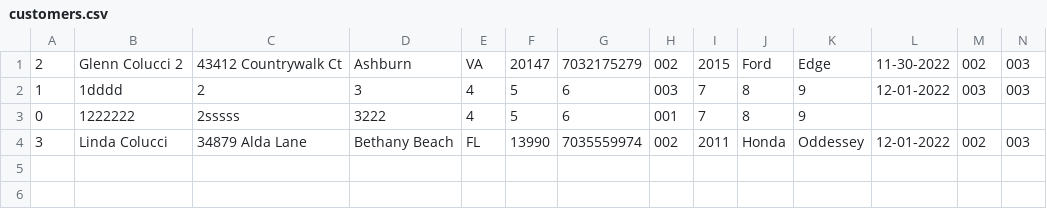
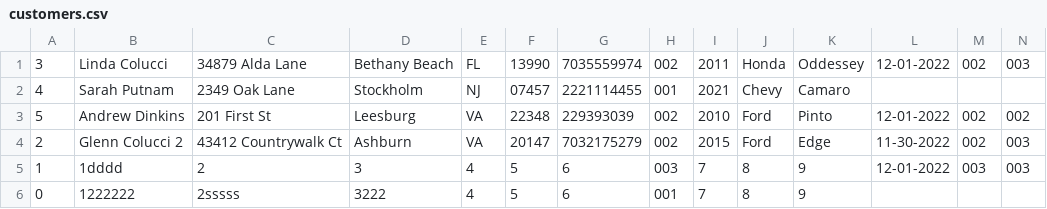
Before and after one commit to grcolucci/IFT365, a CSV file: src/FinalPrj/customers.csv, drawn as a sheet; only a part is shown; rows hold the shown columns only; the diff names each change by its address in the sheet, - before the commit and + after, or states it on an @@ line.

```diff
--- a/src/FinalPrj/customers.csv
+++ b/src/FinalPrj/customers.csv
@@ row 4 moved to row 1: 3 @@
+row 2: 4 | Sarah Putnam | 2349 Oak Lane | Stockholm | NJ | 07457 | 2221114455 | 001 | 2021 | Chevy | Camaro
+row 3: 5 | Andrew Dinkins | 201 First St | Leesburg | VA | 22348 | 229393039 | 002 | 2010 | Ford | Pinto | 12-01-2022 | 002 | 002
```
Also changed, not shown: src/FinalPrj/transactions.csv, 4 other files.
